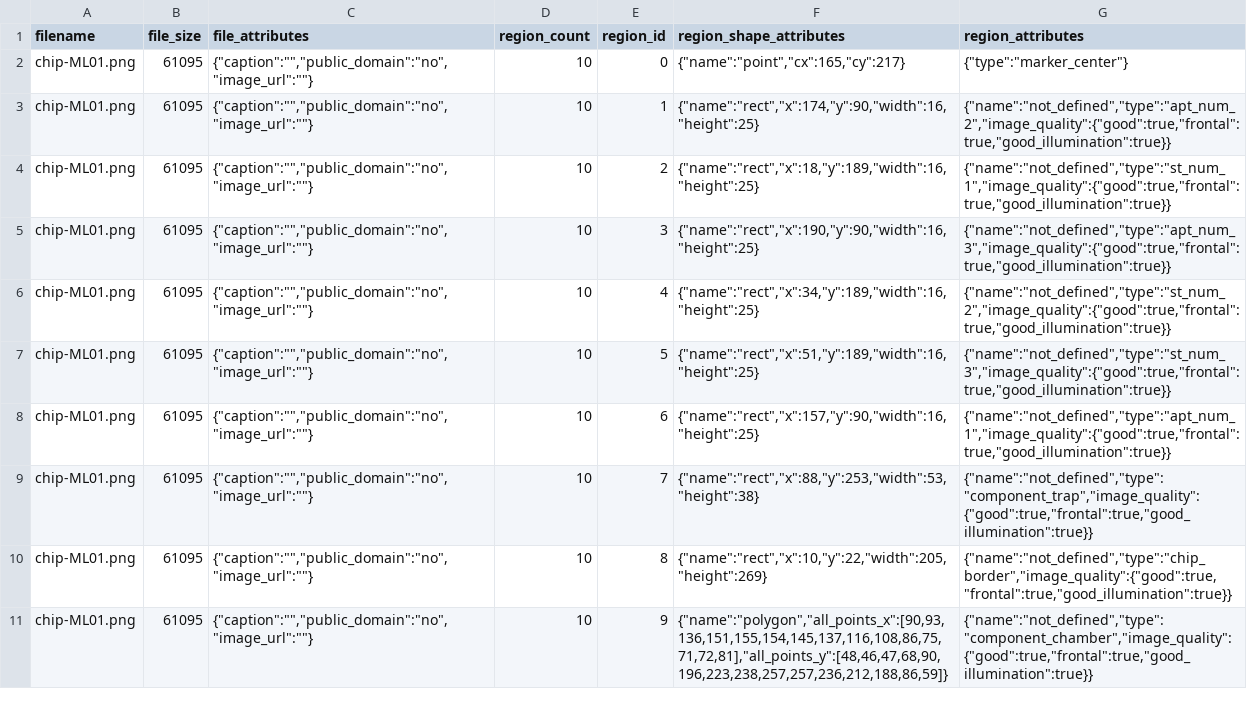
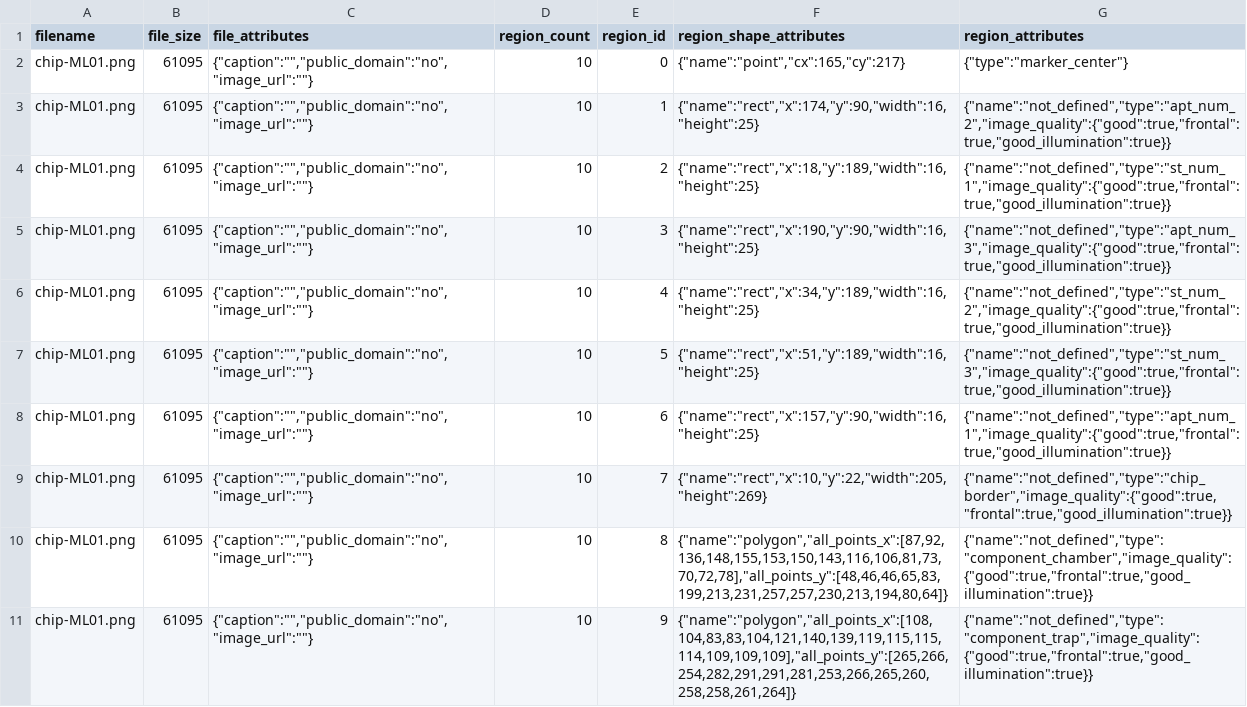
Before and after one commit to hammerlab/SmartCount, a CSV file: config/chip/chip-ML01/chip-ML01.via.csv, drawn as a sheet.

Commit message:
Add files via upload

```diff
--- a/config/chip/chip-ML01/chip-ML01.via.csv
+++ b/config/chip/chip-ML01/chip-ML01.via.csv
@@ -8,4 +8,4 @@ chip-ML01.png,61095,"{""caption"":"""",""public_domain"":""no"",""image_url"":""
 chip-ML01.png,61095,"{""caption"":"""",""public_domain"":""no"",""image_url"":""""}",10,6,"{""name"":""rect"",""x"":157,""y"":90,""width"":16,""height"":25}","{""name"":""not_defined"",""type"":""apt_num_1"",""image_quality"":{""good"":true,""frontal"":true,""good_illumination"":true}}"
-chip-ML01.png,61095,"{""caption"":"""",""public_domain"":""no"",""image_url"":""""}",10,7,"{""name"":""rect"",""x"":88,""y"":253,""width"":53,""height"":38}","{""name"":""not_defined"",""type"":""component_trap"",""image_quality"":{""good"":true,""frontal"":true,""good_illumination"":true}}"
-chip-ML01.png,61095,"{""caption"":"""",""public_domain"":""no"",""image_url"":""""}",10,8,"{""name"":""rect"",""x"":10,""y"":22,""width"":205,""height"":269}","{""name"":""not_defined"",""type"":""chip_border"",""image_quality"":{""good"":true,""frontal"":true,""good_illumination"":true}}"
-chip-ML01.png,61095,"{""caption"":"""",""public_domain"":""no"",""image_url"":""""}",10,9,"{""name"":""polygon"",""all_points_x"":[90,93,136,151,155,154,145,137,116,108,86,75,71,72,81],""all_points_y"":[48,46,47,68,90,196,223,238,257,257,236,212,188,86,59]}","{""name"":""not_defined"",""type"":""component_chamber"",""image_quality"":{""good"":true,""frontal"":true,""good_illumination"":true}}"
+chip-ML01.png,61095,"{""caption"":"""",""public_domain"":""no"",""image_url"":""""}",10,7,"{""name"":""rect"",""x"":10,""y"":22,""width"":205,""height"":269}","{""name"":""not_defined"",""type"":""chip_border"",""image_quality"":{""good"":true,""frontal"":true,""good_illumination"":true}}"
+chip-ML01.png,61095,"{""caption"":"""",""public_domain"":""no"",""image_url"":""""}",10,8,"{""name"":""polygon"",""all_points_x"":[87,92,136,148,155,153,150,143,116,106,81,73,70,72,78],""all_points_y"":[48,46,46,65,83,199,213,231,257,257,230,213,194,80,64]}","{""name"":""not_defined"",""type"":""component_chamber"",""image_quality"":{""good"":true,""frontal"":true,""good_illumination"":true}}"
+chip-ML01.png,61095,"{""caption"":"""",""public_domain"":""no"",""image_url"":""""}",10,9,"{""name"":""polygon"",""all_points_x"":[108,104,83,83,104,121,140,139,119,115,115,114,109,109,109],""all_points_y"":[265,266,254,282,291,291,281,253,266,265,260,258,258,261,264]}","{""name"":""not_defined"",""type"":""component_trap"",""image_quality"":{""good"":true,""frontal"":true,""good_illumination"":true}}"
```
